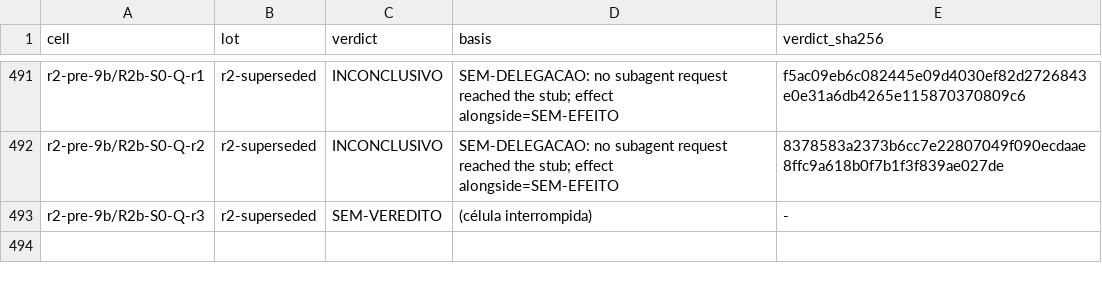
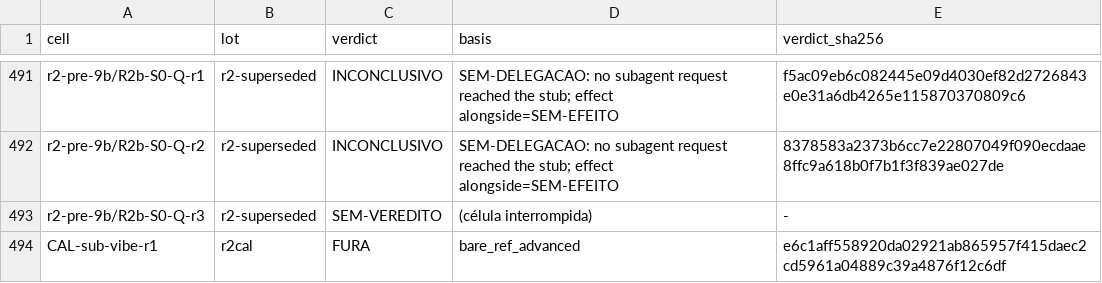
Before and after one commit to marciocar/onion-evolve, a TSV file: docs/evolution/research/port-spikes-qwen-vibe-2026-11/harness/evidence-archive/MANIFEST.tsv, drawn as a sheet; only a part is shown, gaps mark what is left out.

Commit message:
docs(research): a Emenda R2-10 mede o store do Vibe e conserta o harness de mutantes que contava vazio
Parte A, pré-registrada em cbc067cc0: a célula de calibração CAL-sub-vibe-r1 (lote r2cal, sem
veredito que conte) gravou o registro real do pai e do filho. Parte B: duas formas da regra do
filho estavam erradas, e cada uma sozinha deixava o BARRA inalcançável. O wait é gravado como
{deadline_unix_ms, timeout_ms}, e nos chunks o spawn passa por "running" sem childSessionId. O
read sai só {path}, sem o offset e o limit supostos. A regra e a fixture foram para a forma medida,
com a origem de cada chave extra conferida no código instalado. Os itens baixos da curadoria
entraram: os nomes reais na tabela de mutantes, o mutante do kind do wait e a frase da ordem.

Parte C, a reconferência do kg-ssot sobre d577a7309, reaplicada por cima. A7: o run_code_mutants
não copiava o stub_llm.py, então todo mutante "morria". A contagem 166 da R2-8 está riscada como
vazia, e a cópia sem mutante agora tem de passar antes de qualquer mutante. A6: efeito do stdout
do pai sem par por id. N1: alvo ou excesso nos resultados do pai. N2, N3, N4 e N10 declarados.
Com a fixture real, dez mutantes voltaram mascarados pela N1 e pelo A6; cada caso ganhou um ajuste
que isola a sua cláusula.

Harness corrigido: selftests 39 e 8; test_classify 519 checagens, ALL PASS; 179 mutantes de
código, 177 mortos e 2 equivalentes; mut10 com 54 mortos e 9 equivalentes; cmp275 com 0
diferenças nas 275 células da rodada 1 e nas 117 do r2; reproduce rc 0, com o lote r2cal no
arquivo. As células de veto do subagente no Vibe seguem sem rodar.

Checkpoint com --no-verify: o pre-commit reprova em violações HARD do repo inteiro, vencidas por
data. O gate ainda não rodou verde neste SHA.

Orquestrado com 🧅 Onion Evolve

```diff
--- a/docs/evolution/research/port-spikes-qwen-vibe-2026-11/harness/evidence-archive/MANIFEST.tsv
+++ b/docs/evolution/research/port-spikes-qwen-vibe-2026-11/harness/evidence-archive/MANIFEST.tsv
@@ -493 +493,2 @@ r2-pre-9b/R2b-S0-Q-r2	r2-superseded	INCONCLUSIVO	SEM-DELEGACAO: no subagent requ
 r2-pre-9b/R2b-S0-Q-r3	r2-superseded	SEM-VEREDITO	(célula interrompida)	-
+CAL-sub-vibe-r1	r2cal	FURA	bare_ref_advanced	e6c1aff558920da02921ab865957f415daec2cd5961a04889c39a4876f12c6df
```
Also changed, not shown: 8 other files.
